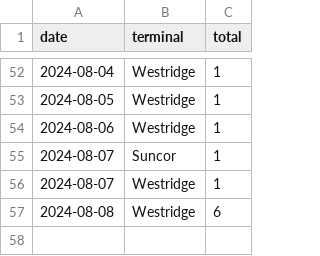
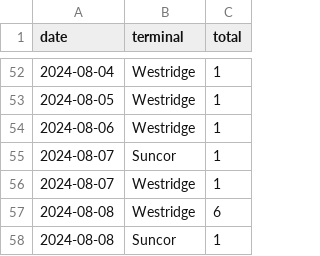
Before and after one commit to vs-postmedia/tanker-tracker, a CSV file: data/ships-daily.csv, drawn as a sheet; only a part is shown, gaps mark what is left out.

```diff
--- a/data/ships-daily.csv
+++ b/data/ships-daily.csv
@@ -57 +57,2 @@ date,terminal,total
 2024-08-08,Westridge,6
+2024-08-08,Suncor,1
```
Also changed, not shown: data/ships-unique.csv, 3 other files.
